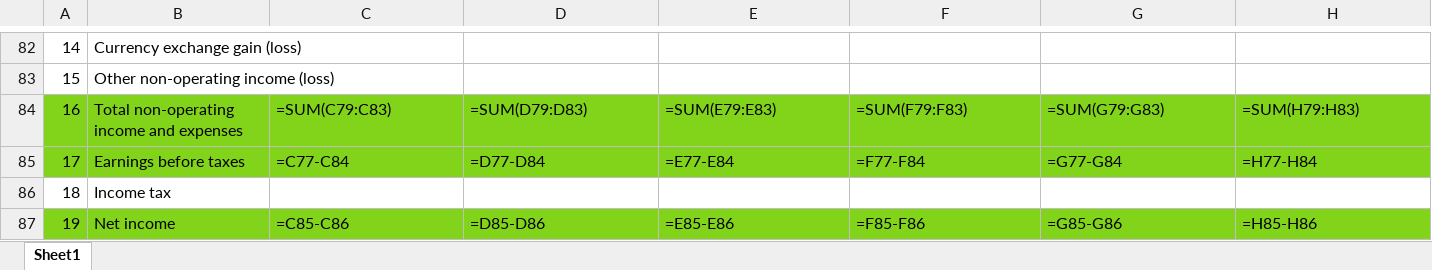
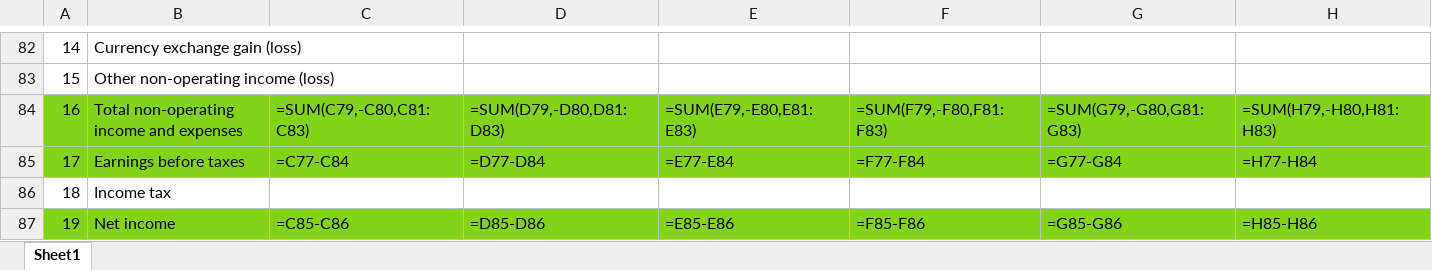
Before and after one commit to ScreenerDAO/frontend-web2, an Excel workbook: public/Template.xlsx, sheet Sheet1, drawn as a sheet; only a part is shown, gaps mark what is left out; values as stored, in another font and other column widths than the file's, no borders; formulas are shown in place of their values; the diff covers the shown part only; the diff names each change by its address in the sheet, - before the commit and + after, or states it on an @@ line.

```diff
--- a/public/Template.xlsx (sheet Sheet1)
+++ b/public/Template.xlsx (sheet Sheet1)
-C84: =SUM(C79:C83)
+C84: =SUM(C79,-C80,C81:C83)
-D84: =SUM(D79:D83)
+D84: =SUM(D79,-D80,D81:D83)
-E84: =SUM(E79:E83)
+E84: =SUM(E79,-E80,E81:E83)
-F84: =SUM(F79:F83)
+F84: =SUM(F79,-F80,F81:F83)
-G84: =SUM(G79:G83)
+G84: =SUM(G79,-G80,G81:G83)
-H84: =SUM(H79:H83)
+H84: =SUM(H79,-H80,H81:H83)
```
Also changed, not shown: 82 edited cells elsewhere in this sheet, 5 other files.
